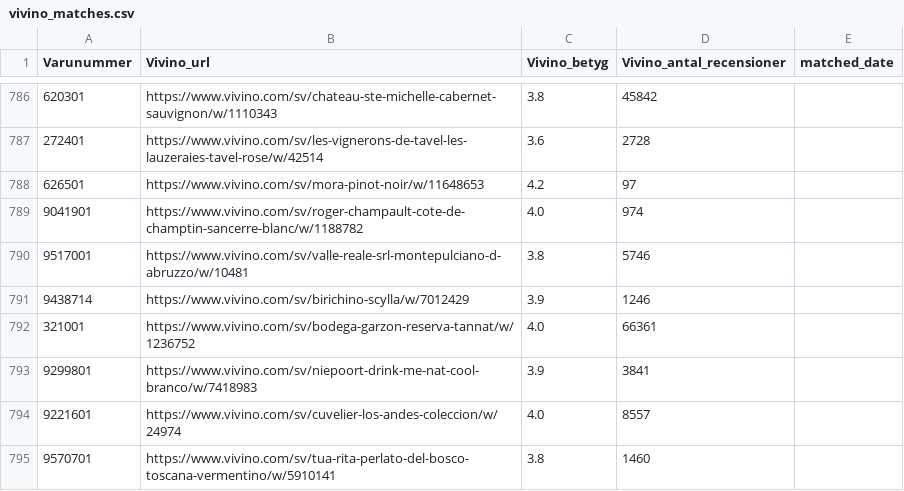
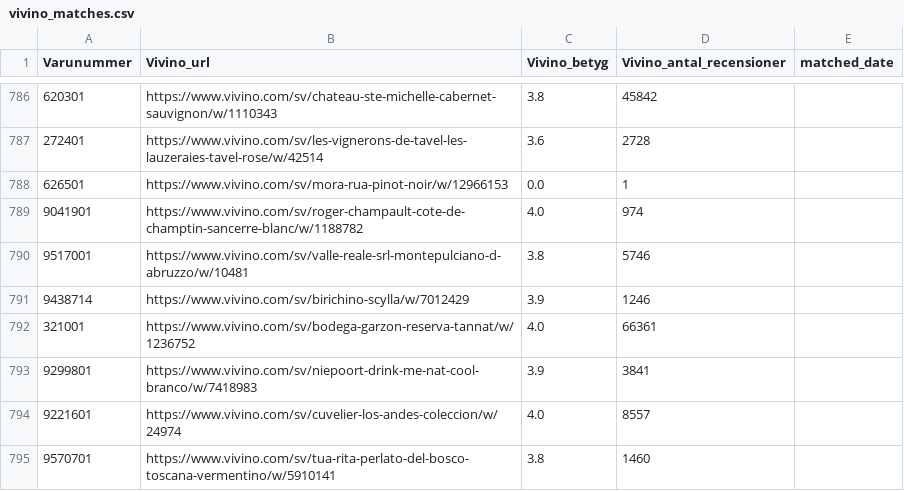
Before and after one commit to falken95/systembolaget-vivino, a CSV file: data/vivino_matches.csv, drawn as a sheet; only a part is shown, gaps mark what is left out.

```diff
--- a/data/vivino_matches.csv
+++ b/data/vivino_matches.csv
@@ -787,3 +787,3 @@
 272401,https://www.vivino.com/sv/les-vignerons-de-tavel-les-lauzeraies-tavel-rose/w/42514,3.6,2728,
-626501,https://www.vivino.com/sv/mora-pinot-noir/w/11648653,4.2,97,
+626501,https://www.vivino.com/sv/mora-rua-pinot-noir/w/12966153,0.0,1,
 9041901,https://www.vivino.com/sv/roger-champault-cote-de-champtin-sancerre-blanc/w/1188782,4.0,974,
```
Also changed, not shown: 4 other files.
